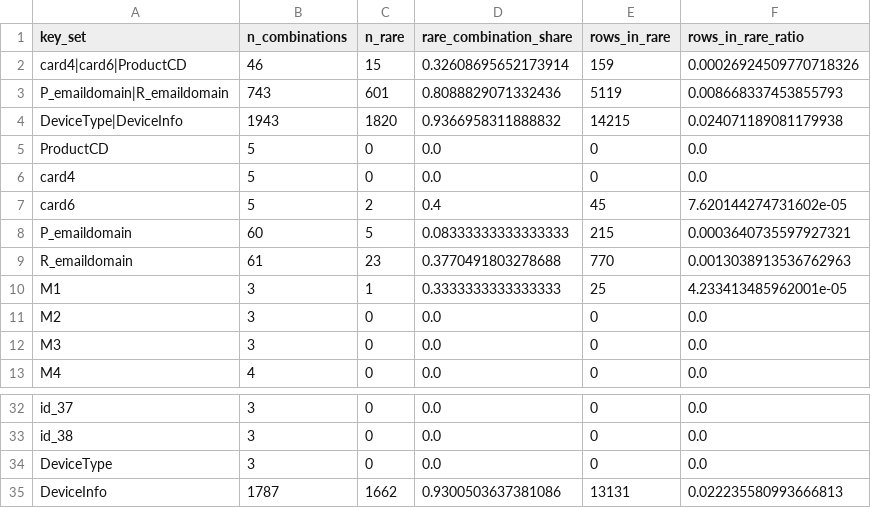
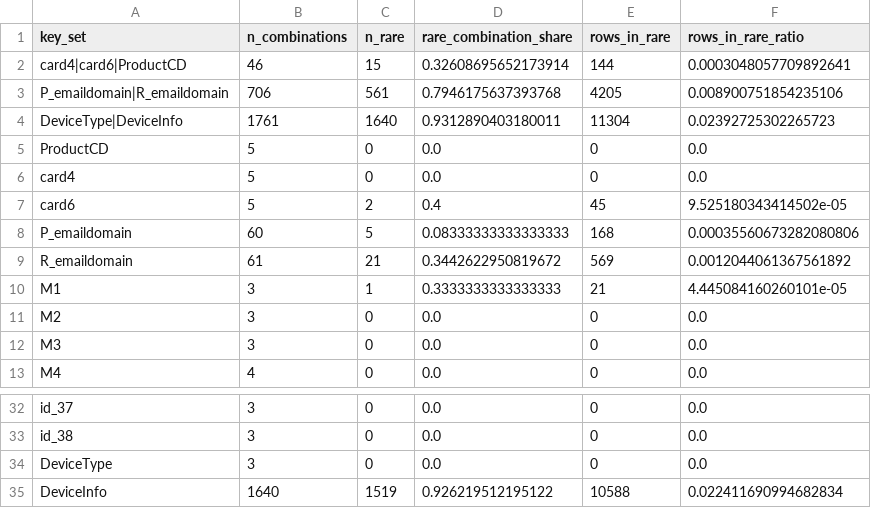
Before and after one commit to rumeysskara/fraud-anomaly-platform, a CSV file: reports/profile/rare_summary.csv, drawn as a sheet; only a part is shown, gaps mark what is left out; the diff covers the shown part only.

```diff
--- a/reports/profile/rare_summary.csv
+++ b/reports/profile/rare_summary.csv
@@ -1,11 +1,11 @@
 key_set,n_combinations,n_rare,rare_combination_share,rows_in_rare,rows_in_rare_ratio
-card4|card6|ProductCD,46,15,0.32608695652173914,159,0.00026924509770718326
-P_emaildomain|R_emaildomain,743,601,0.8088829071332436,5119,0.008668337453855793
-DeviceType|DeviceInfo,1943,1820,0.9366958311888832,14215,0.024071189081179938
+card4|card6|ProductCD,46,15,0.32608695652173914,144,0.0003048057709892641
+P_emaildomain|R_emaildomain,706,561,0.7946175637393768,4205,0.008900751854235106
+DeviceType|DeviceInfo,1761,1640,0.9312890403180011,11304,0.02392725302265723
 ProductCD,5,0,0.0,0,0.0
 card4,5,0,0.0,0,0.0
-card6,5,2,0.4,45,7.620144274731602e-05
-P_emaildomain,60,5,0.08333333333333333,215,0.0003640735597927321
-R_emaildomain,61,23,0.3770491803278688,770,0.0013038913536762963
-M1,3,1,0.3333333333333333,25,4.233413485962001e-05
+card6,5,2,0.4,45,9.525180343414502e-05
+P_emaildomain,60,5,0.08333333333333333,168,0.00035560673282080806
+R_emaildomain,61,21,0.3442622950819672,569,0.0012044061367561892
+M1,3,1,0.3333333333333333,21,4.445084160260101e-05
 M2,3,0,0.0,0,0.0
@@ -34,2 +34,2 @@ id_38,3,0,0.0,0,0.0
 DeviceType,3,0,0.0,0,0.0
-DeviceInfo,1787,1662,0.9300503637381086,13131,0.022235580993666813
+DeviceInfo,1640,1519,0.926219512195122,10588,0.022411690994682834
```
Also changed, not shown: 18 edited cells elsewhere in this file, reports/profile/redundancy_clusters.csv, reports/profile/sample/rare_summary.csv, 26 other files.
